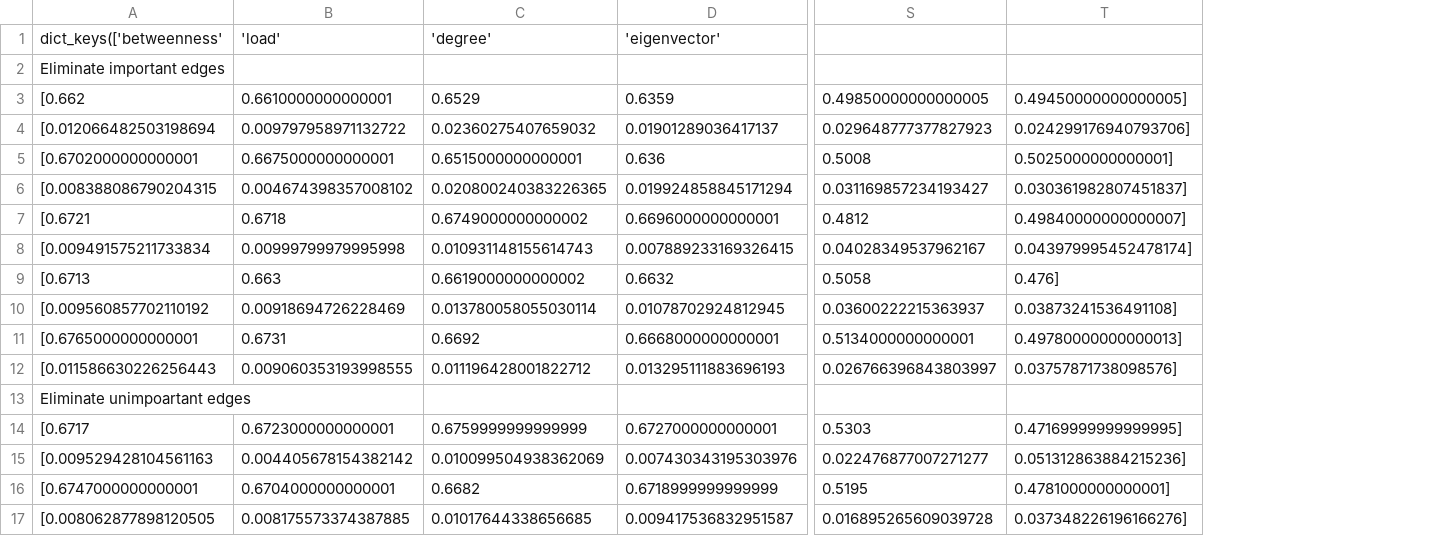
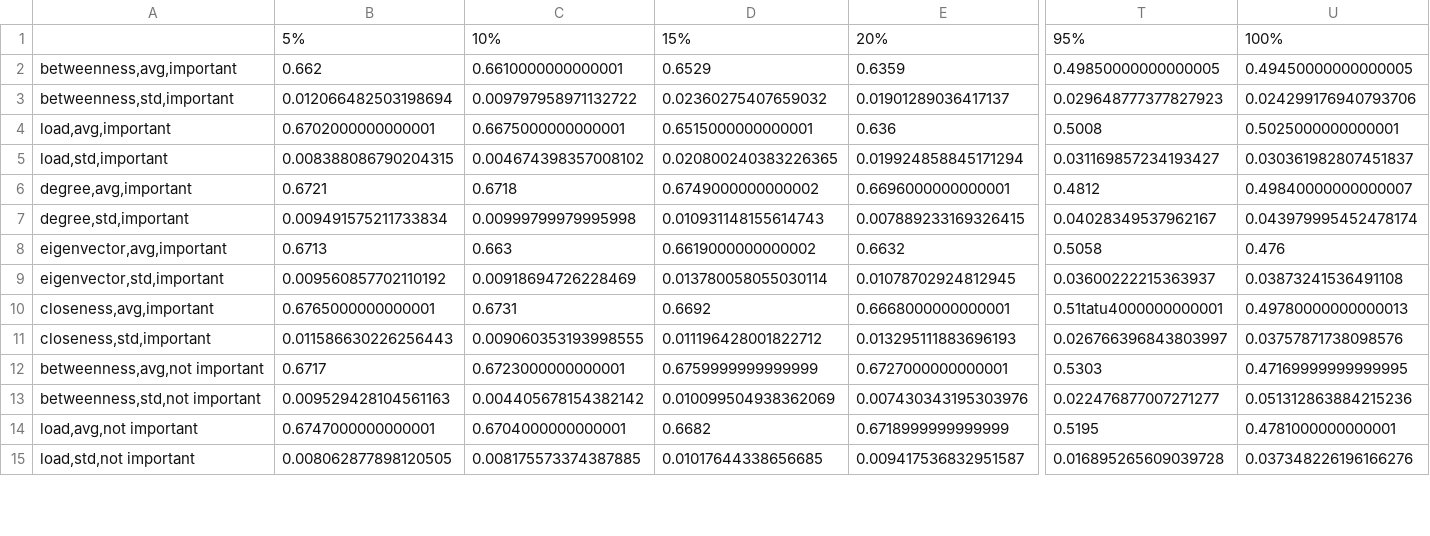
Before and after one commit to marble0117/IGNN, a CSV file: result/baselines_citeseer.csv, drawn as a sheet; only a part is shown, gaps mark what is left out; removed rows and columns are numbered as before the commit, all else as after; rows hold the shown columns only; the diff covers the shown part only; the diff names each change by its address in the sheet, - before the commit and + after, or states it on an @@ line.

```diff
--- a/result/baselines_citeseer.csv
+++ b/result/baselines_citeseer.csv
-column A, rows 2-12: Eliminate important edges | [0.662 | [0.012066482503198694 | [0.6702000000000001 | [0.008388086790204315 | [0.6721 | [0.009491575211733834 | [0.6713 | [0.009560857702110192 | [0.6765000000000001 | [0.011586630226256443; rows 14-17: [0.6717 | [0.009529428104561163 | [0.6747000000000001 | [0.008062877898120505
+column A, rows 2-15: betweenness,avg,important | betweenness,std,important | load,avg,important | load,std,important | degree,avg,important | degree,std,important | eigenvector,avg,important | eigenvector,std,important | closeness,avg,important | closeness,std,important | betweenness,avg,not important | betweenness,std,not important | load,avg,not important | load,std,not important
+column B, rows 1-15: 5% | 0.662 | 0.012066482503198694 | 0.6702000000000001 | 0.008388086790204315 | 0.6721 | 0.009491575211733834 | 0.6713 | 0.009560857702110192 | 0.6765000000000001 | 0.011586630226256443 | 0.6717 | 0.009529428104561163 | 0.6747000000000001 | 0.008062877898120505
-column T, rows 3-12: 0.49450000000000005] | 0.024299176940793706] | 0.5025000000000001] | 0.030361982807451837] | 0.49840000000000007] | 0.043979995452478174] | 0.476] | 0.03873241536491108] | 0.49780000000000013] | 0.03757871738098576]; rows 14-17: 0.47169999999999995] | 0.051312863884215236] | 0.4781000000000001] | 0.037348226196166276]
+column U, rows 1-15: 100% | 0.49450000000000005 | 0.024299176940793706 | 0.5025000000000001 | 0.030361982807451837 | 0.49840000000000007 | 0.043979995452478174 | 0.476 | 0.03873241536491108 | 0.49780000000000013 | 0.03757871738098576 | 0.47169999999999995 | 0.051312863884215236 | 0.4781000000000001 | 0.037348226196166276
-row 1: dict_keys(['betweenness' | 'load' | 'degree' | 'eigenvector'
-C1: (empty)
+C1: 10%
-D1: (empty)
+D1: 15%
-E1: (empty)
+E1: 20%
-T1: (empty)
+T1: 95%
-T10: 0.5134000000000001
+T10: 0.51tatu4000000000001
-row 13: Eliminate unimpoartant edges
```
Also changed, not shown: 14 edited cells elsewhere in this file, result/baselines_cora.csv, 8 other files.
